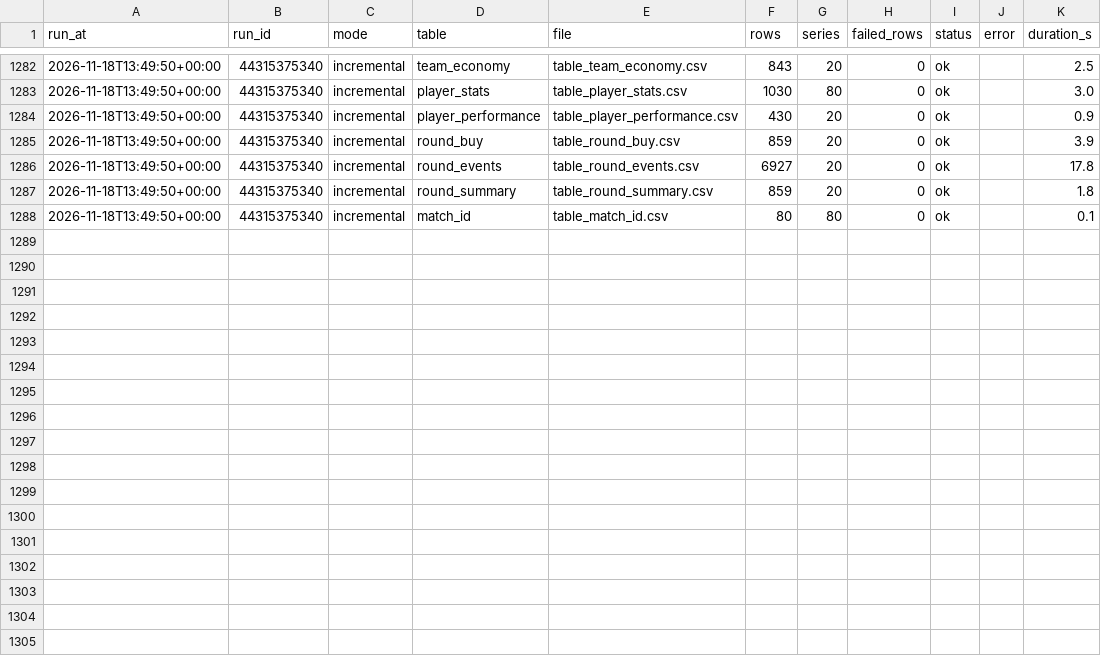
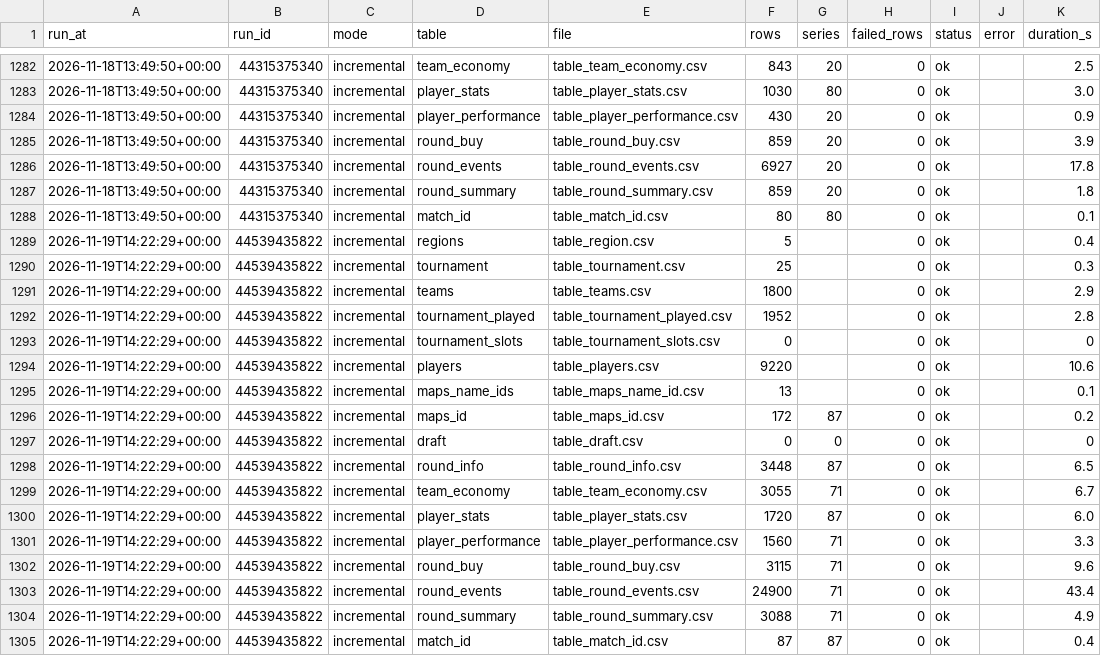
Before and after one commit to RkTcaster/vlr-scraper, a CSV file: csv/upload_log.csv, drawn as a sheet; only a part is shown, gaps mark what is left out; the diff names each change by its address in the sheet, - before the commit and + after, or states it on an @@ line.

```diff
--- a/csv/upload_log.csv
+++ b/csv/upload_log.csv
+row 1289: 2026-11-19T14:22:29+00:00 | 44539435822 | incremental | regions | table_region.csv | 5 |  | 0 | ok |  | 0.4
+row 1290: 2026-11-19T14:22:29+00:00 | 44539435822 | incremental | tournament | table_tournament.csv | 25 |  | 0 | ok |  | 0.3
+row 1291: 2026-11-19T14:22:29+00:00 | 44539435822 | incremental | teams | table_teams.csv | 1800 |  | 0 | ok |  | 2.9
+row 1292: 2026-11-19T14:22:29+00:00 | 44539435822 | incremental | tournament_played | table_tournament_played.csv | 1952 |  | 0 | ok |  | 2.8
+row 1293: 2026-11-19T14:22:29+00:00 | 44539435822 | incremental | tournament_slots | table_tournament_slots.csv | 0 |  | 0 | ok |  | 0
+row 1294: 2026-11-19T14:22:29+00:00 | 44539435822 | incremental | players | table_players.csv | 9220 |  | 0 | ok |  | 10.6
+row 1295: 2026-11-19T14:22:29+00:00 | 44539435822 | incremental | maps_name_ids | table_maps_name_id.csv | 13 |  | 0 | ok |  | 0.1
+row 1296: 2026-11-19T14:22:29+00:00 | 44539435822 | incremental | maps_id | table_maps_id.csv | 172 | 87 | 0 | ok |  | 0.2
+row 1297: 2026-11-19T14:22:29+00:00 | 44539435822 | incremental | draft | table_draft.csv | 0 | 0 | 0 | ok |  | 0
+row 1298: 2026-11-19T14:22:29+00:00 | 44539435822 | incremental | round_info | table_round_info.csv | 3448 | 87 | 0 | ok |  | 6.5
+row 1299: 2026-11-19T14:22:29+00:00 | 44539435822 | incremental | team_economy | table_team_economy.csv | 3055 | 71 | 0 | ok |  | 6.7
+row 1300: 2026-11-19T14:22:29+00:00 | 44539435822 | incremental | player_stats | table_player_stats.csv | 1720 | 87 | 0 | ok |  | 6.0
+row 1301: 2026-11-19T14:22:29+00:00 | 44539435822 | incremental | player_performance | table_player_performance.csv | 1560 | 71 | 0 | ok |  | 3.3
+row 1302: 2026-11-19T14:22:29+00:00 | 44539435822 | incremental | round_buy | table_round_buy.csv | 3115 | 71 | 0 | ok |  | 9.6
+row 1303: 2026-11-19T14:22:29+00:00 | 44539435822 | incremental | round_events | table_round_events.csv | 24900 | 71 | 0 | ok |  | 43.4
+row 1304: 2026-11-19T14:22:29+00:00 | 44539435822 | incremental | round_summary | table_round_summary.csv | 3088 | 71 | 0 | ok |  | 4.9
+row 1305: 2026-11-19T14:22:29+00:00 | 44539435822 | incremental | match_id | table_match_id.csv | 87 | 87 | 0 | ok |  | 0.4
```
Also changed, not shown: 14 other files.
